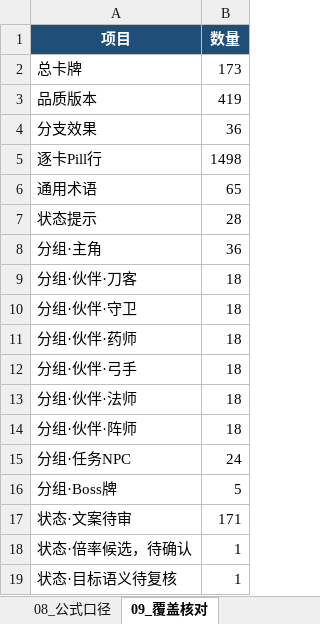
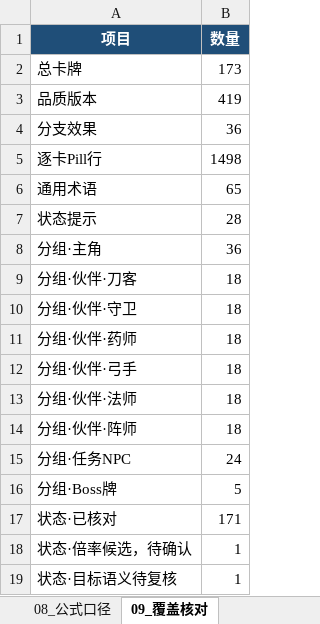
Before and after one commit to HOMO0523/GameXKX, an Excel workbook: docs/design/2026-09-04-project-design-tables/GameXXK_卡牌设计总表_2026-09-04.xlsx, sheet 09_覆盖核对, drawn as a sheet; values as stored, in another font and other column widths than the file's, no borders; the diff names each change by its address in the sheet, - before the commit and + after, or states it on an @@ line.

```diff
--- a/docs/design/2026-09-04-project-design-tables/GameXXK_卡牌设计总表_2026-09-04.xlsx (sheet 09_覆盖核对)
+++ b/docs/design/2026-09-04-project-design-tables/GameXXK_卡牌设计总表_2026-09-04.xlsx (sheet 09_覆盖核对)
-A17 (项目): 状态·文案待审
+A17 (项目): 状态·已核对
```
Also changed, not shown: sheet 02_品质版本, sheet 01_卡牌总表, sheet 00_说明, docs/design/2026-09-04-project-design-tables/GameXXK_怪物与阶段数值设计总表_2026-09-04.xlsx, docs/design/2026-09-04-project-design-tables/GameXXK_装备设计总表_2026-09-04.xlsx, 27 other files.
